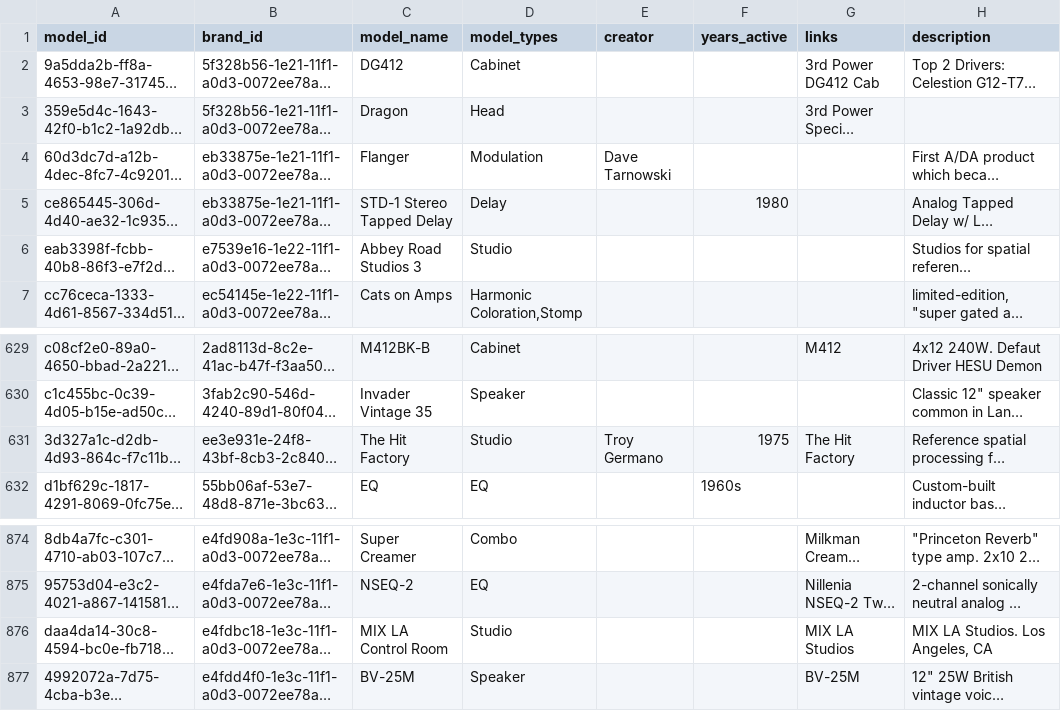
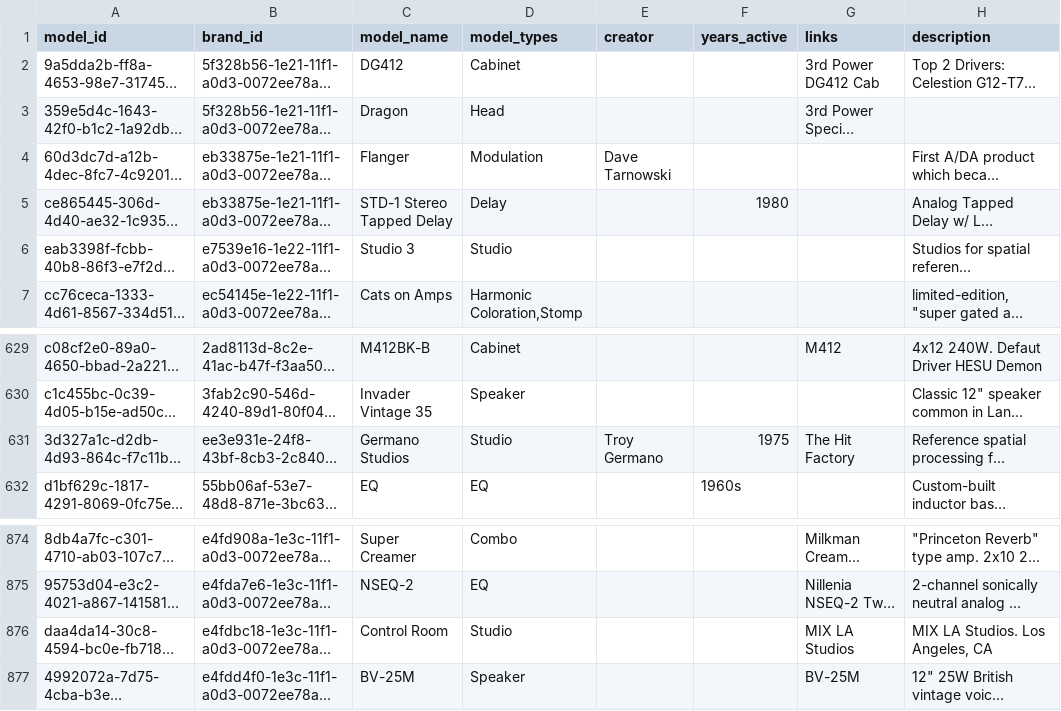
Before and after one commit to edtbl76/stud.io, a CSV file: csv/models.csv, drawn as a sheet; only a part is shown, gaps mark what is left out; long unchanged cells end in …; the diff names each change by its address in the sheet, - before the commit and + after, or states it on an @@ line.

Commit message:
Introduce `reference_tools` category processing in `convert_utility.py`
Added support for the new "Reference Monitoring & Room Correction" category in `convert_utility.py`, including CSV processing logic, model ID remapping, and SQL seed generation for `reference_tools`. Updated `models` and `brands` CSVs for consistency and added new entries to the `vendors` CSV.

```diff
--- a/csv/models.csv
+++ b/csv/models.csv
-C6 (model_name): Abbey Road Studios 3
+C6 (model_name): Studio 3
-C631 (model_name): The Hit Factory
+C631 (model_name): Germano Studios
-C876 (model_name): MIX LA Control Room
+C876 (model_name): Control Room
```
Also changed, not shown: csv/brands.csv, csv/measurement_tools.csv, 9 other files.
